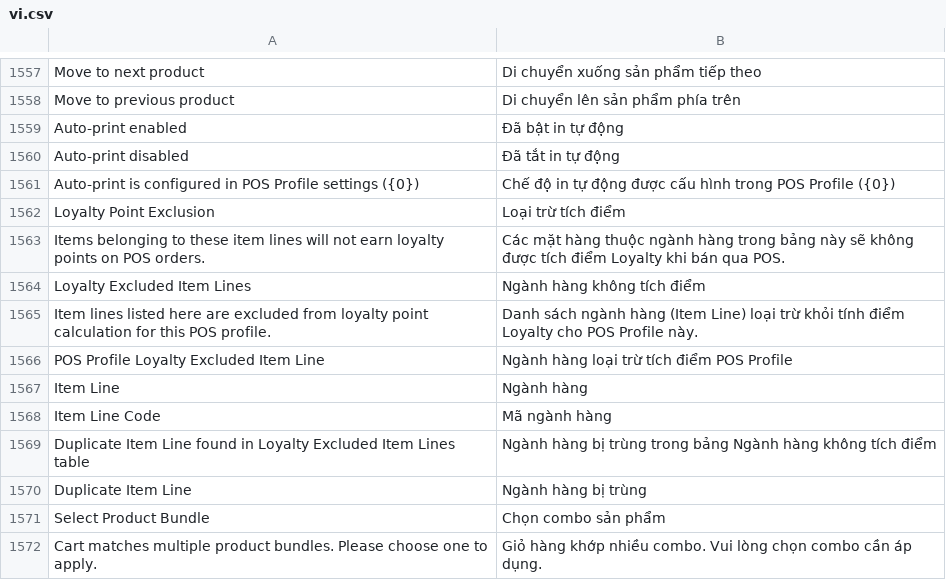
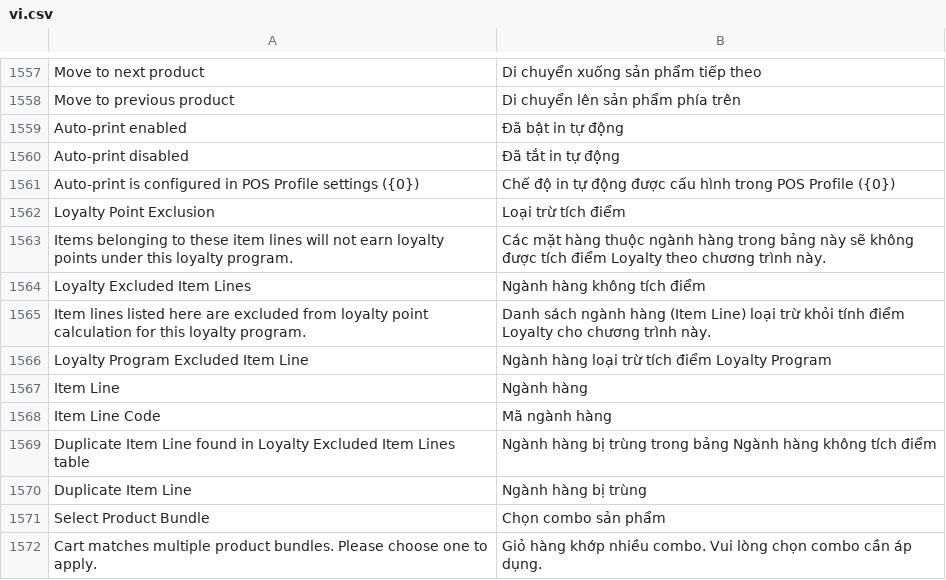
Before and after one commit to MBW-Digital/mbwnext-pos, a CSV file: pos_next/translations/vi.csv, drawn as a sheet; only a part is shown, gaps mark what is left out.

Commit message:
fix loyalty program

```diff
--- a/pos_next/translations/vi.csv
+++ b/pos_next/translations/vi.csv
@@ -1562,6 +1562,6 @@
 "Loyalty Point Exclusion","Loại trừ tích điểm",""
-"Items belonging to these item lines will not earn loyalty points on POS orders.","Các mặt hàng thuộc ngành hàng trong bảng này sẽ không được tích điểm Loyalty khi bán qua POS.",""
+"Items belonging to these item lines will not earn loyalty points under this loyalty program.","Các mặt hàng thuộc ngành hàng trong bảng này sẽ không được tích điểm Loyalty theo chương trình này.",""
 "Loyalty Excluded Item Lines","Ngành hàng không tích điểm",""
-"Item lines listed here are excluded from loyalty point calculation for this POS profile.","Danh sách ngành hàng (Item Line) loại trừ khỏi tính điểm Loyalty cho POS Profile này.",""
-"POS Profile Loyalty Excluded Item Line","Ngành hàng loại trừ tích điểm POS Profile",""
+"Item lines listed here are excluded from loyalty point calculation for this loyalty program.","Danh sách ngành hàng (Item Line) loại trừ khỏi tính điểm Loyalty cho chương trình này.",""
+"Loyalty Program Excluded Item Line","Ngành hàng loại trừ tích điểm Loyalty Program",""
 "Item Line","Ngành hàng",""
```
Also changed, not shown: 11 other files.
